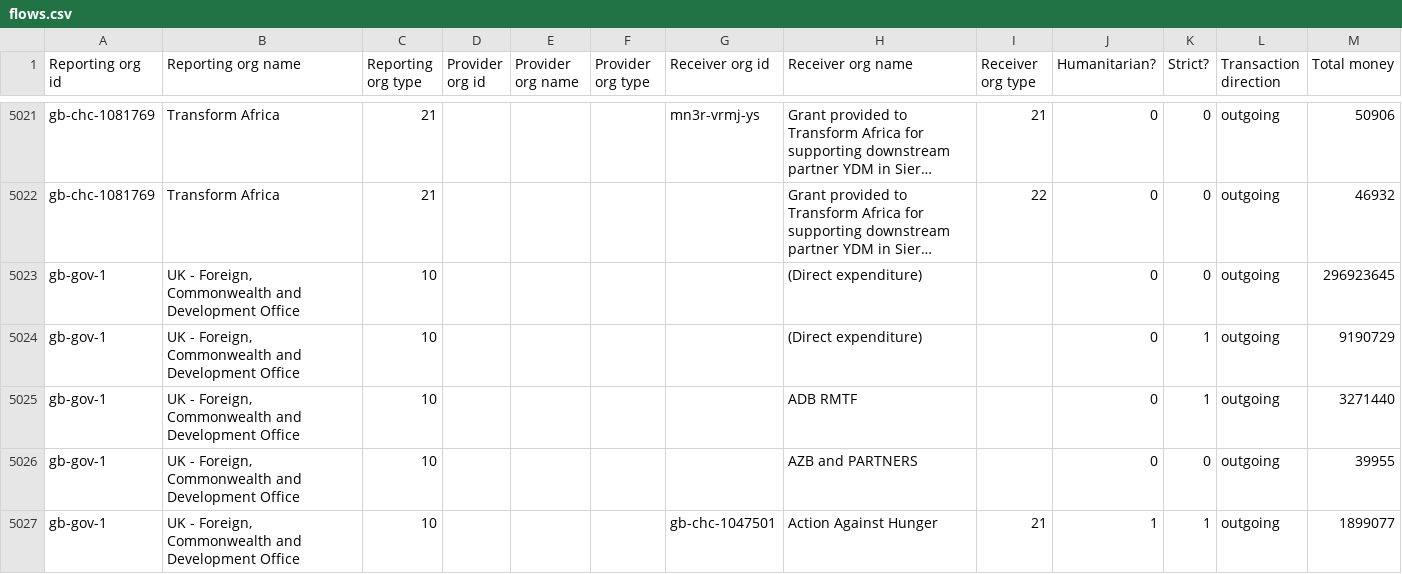
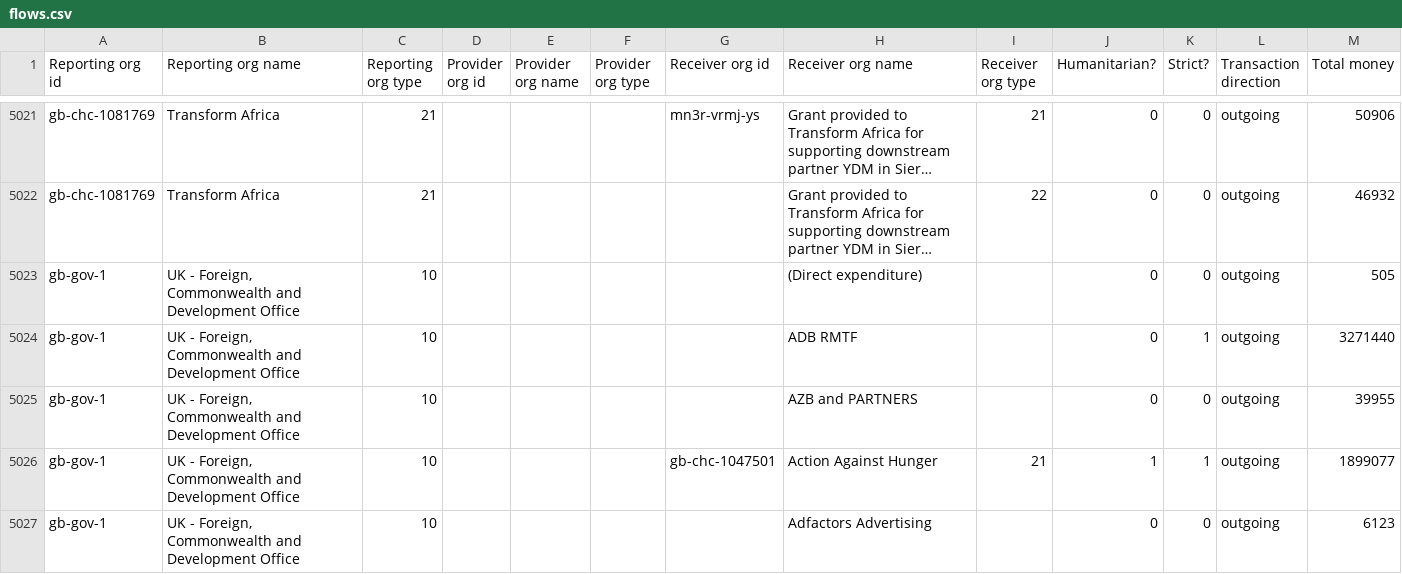
Before and after one commit to OCHA-DAP/hdx-scraper-iati-viz, a CSV file: flows.csv, drawn as a sheet; only a part is shown, gaps mark what is left out; the shorter side is filled out with more unchanged rows; long unchanged cells end in …; the diff names each change by its address in the sheet, - before the commit and + after, or states it on an @@ line.

```diff
--- a/flows.csv
+++ b/flows.csv
-M5023 (Total money): 296923645
+M5023 (Total money): 505
-row 5024: gb-gov-1 | UK - Foreign, Commonwealth and Development Office | 10 |  |  |  |  | (Direct expenditure) |  | 0 | 1 | outgoing | 9190729
```
Also changed, not shown: 4 other files.
